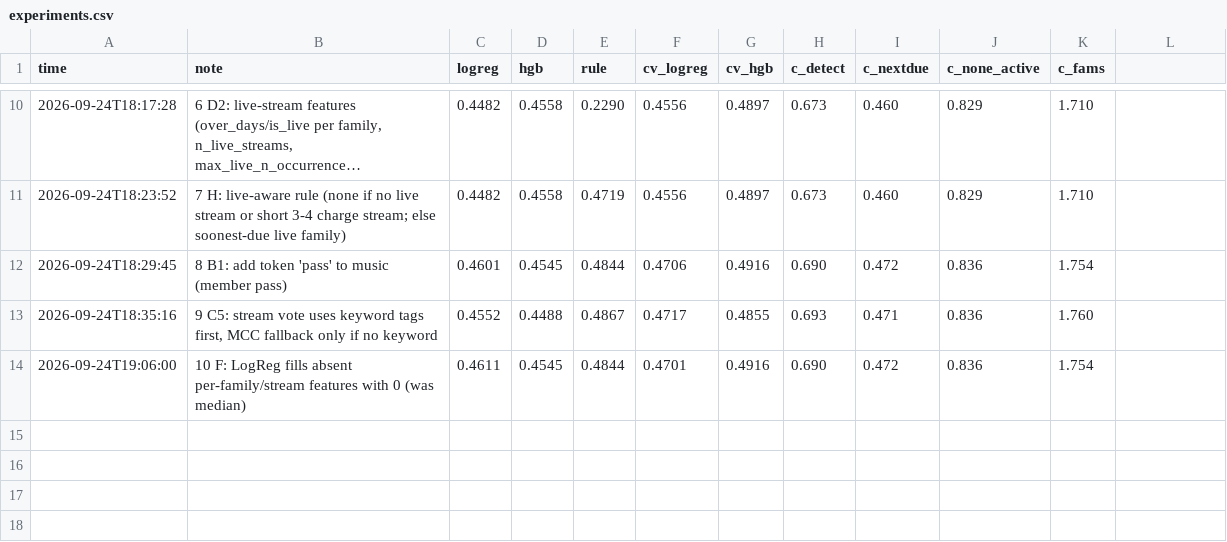
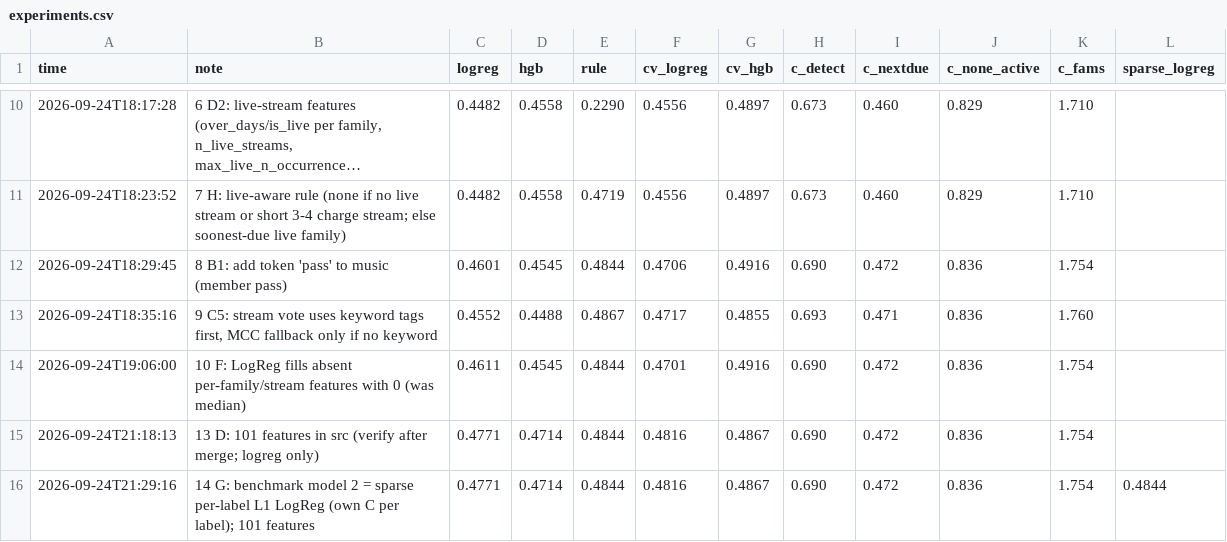
Before and after one commit to timmy-o-toole/ubs-2026-reoccuring-merchant-forecast, a CSV file: experiments.csv, drawn as a sheet; only a part is shown, gaps mark what is left out; long unchanged cells end in …; the diff names each change by its address in the sheet, - before the commit and + after, or states it on an @@ line.

```diff
--- a/experiments.csv
+++ b/experiments.csv
-L1: (empty)
+L1: sparse_logreg
+row 15: 2026-09-24T21:18:13 | 13 D: 101 features in src (verify after merge; logreg only) | 0.4771 | 0.4714 | 0.4844 | 0.4816 | 0.4867 | 0.690 | 0.472 | 0.836 | 1.754
+row 16: 2026-09-24T21:29:16 | 14 G: benchmark model 2 = sparse per-label L1 LogReg (own C per label); 101 features | 0.4771 | 0.4714 | 0.4844 | 0.4816 | 0.4867 | 0.690 | 0.472 | 0.836 | 1.754 | 0.4844
```
Also changed, not shown: 5 other files.
